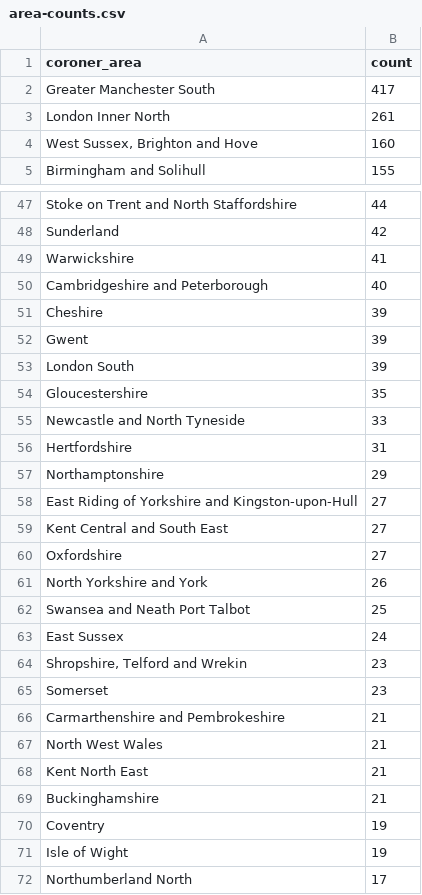
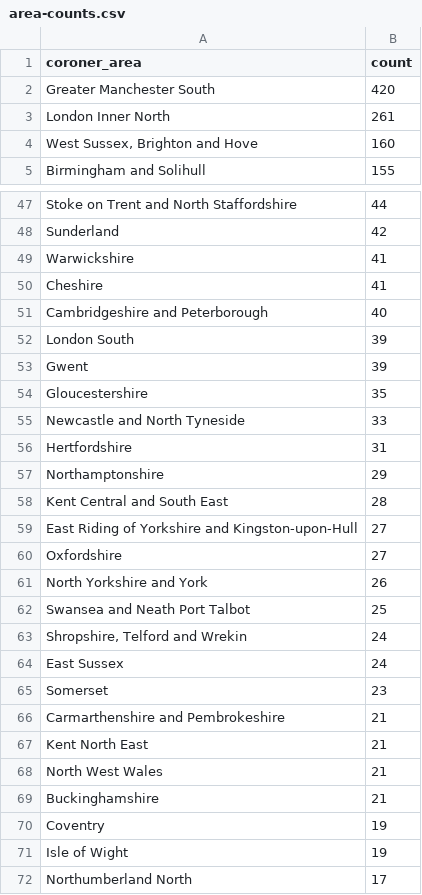
Before and after one commit to Mr-Helpful/preventable-deaths-scraper, a CSV file: src/analyse/counts/data/area/area-counts.csv, drawn as a sheet; only a part is shown, gaps mark what is left out; the diff covers the shown part only.

```diff
--- a/src/analyse/counts/data/area/area-counts.csv
+++ b/src/analyse/counts/data/area/area-counts.csv
@@ -1,3 +1,3 @@
 coroner_area,count
-Greater Manchester South,417
+Greater Manchester South,420
 London Inner North,261
@@ -49,6 +49,6 @@ Sunderland,42
 Warwickshire,41
+Cheshire,41
 Cambridgeshire and Peterborough,40
-Cheshire,39
+London South,39
 Gwent,39
-London South,39
 Gloucestershire,35
@@ -57,4 +57,4 @@ Hertfordshire,31
 Northamptonshire,29
+Kent Central and South East,28
 East Riding of Yorkshire and Kingston-upon-Hull,27
-Kent Central and South East,27
 Oxfordshire,27
@@ -62,8 +62,8 @@ North Yorkshire and York,26
 Swansea and Neath Port Talbot,25
+"Shropshire, Telford and Wrekin",24
 East Sussex,24
-"Shropshire, Telford and Wrekin",23
 Somerset,23
 Carmarthenshire and Pembrokeshire,21
+Kent North East,21
 North West Wales,21
-Kent North East,21
 Buckinghamshire,21
```
Also changed, not shown: 2 added rows, 2 removed rows, 6 moved rows and 4 edited cells elsewhere in this file, src/analyse/counts/data/name/area-counts.csv, src/analyse/counts/data/sent/rcpt-statuses.csv, 23 other files.
